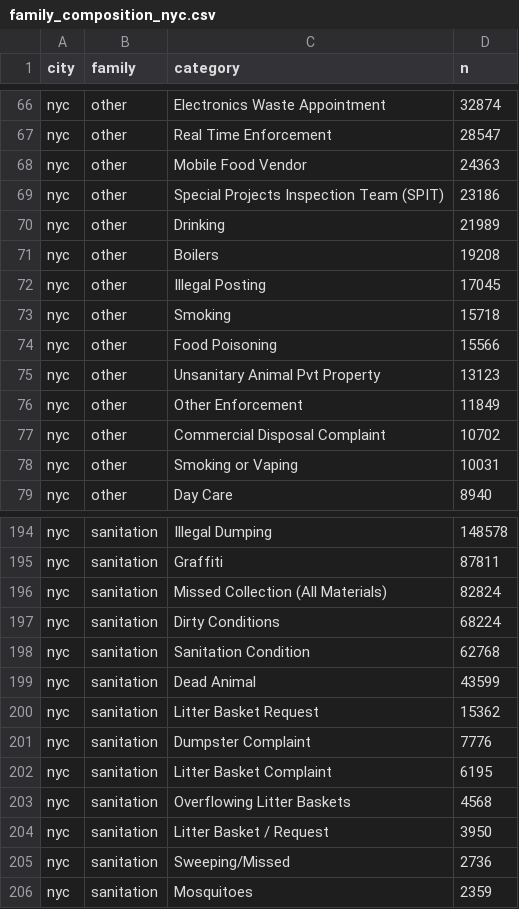
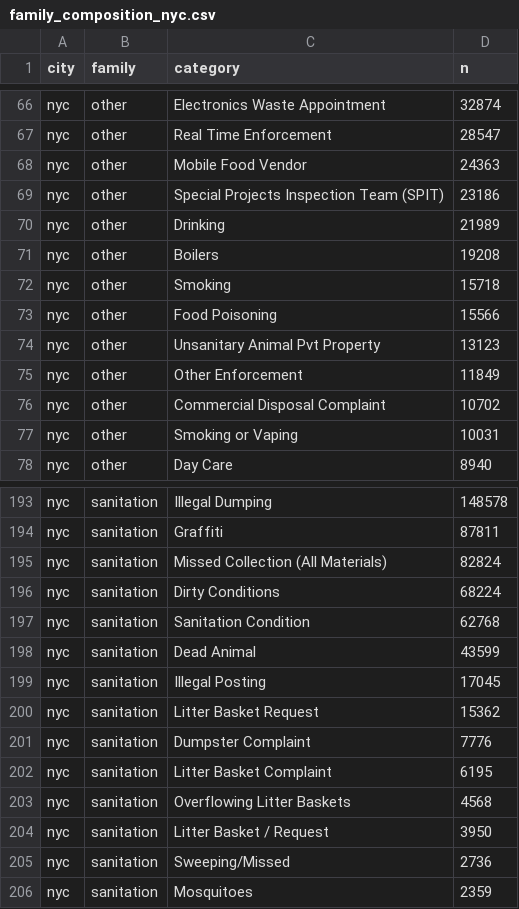
Before and after one commit to Nassar-Coding/Nassar-Coding.github.io, a CSV file: dream-paper/outputs/tables/family_composition_nyc.csv, drawn as a sheet; only a part is shown, gaps mark what is left out; removed rows and columns are numbered as before the commit, all else as after; the diff names each change by its address in the sheet, - before the commit and + after, or states it on an @@ line.

```diff
--- a/dream-paper/outputs/tables/family_composition_nyc.csv
+++ b/dream-paper/outputs/tables/family_composition_nyc.csv
-row 72: nyc | other | Illegal Posting | 17045
+row 199: nyc | sanitation | Illegal Posting | 17045
```
Also changed, not shown: 5 other files.
